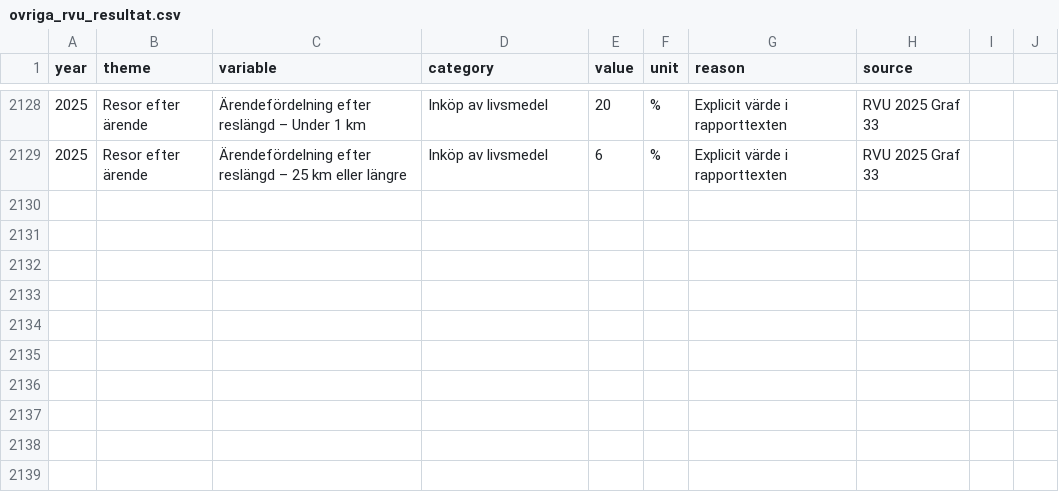
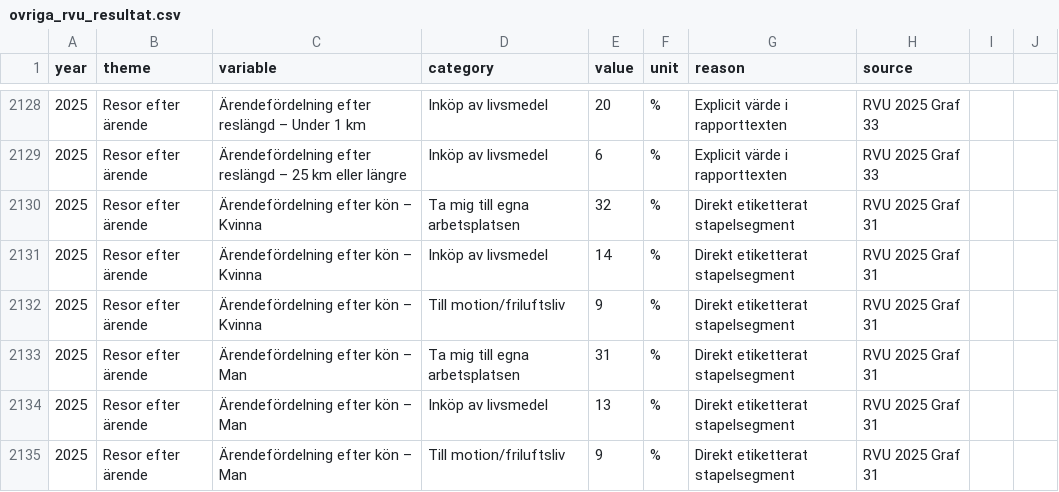
Before and after one commit to Lulea-statistik/resvanor-lulea, a CSV file: docs/data/ovriga_rvu_resultat.csv, drawn as a sheet; only a part is shown, gaps mark what is left out; the diff names each change by its address in the sheet, - before the commit and + after, or states it on an @@ line.

Commit message:
Stage 124: komplettera sakra arendevarden efter kon 2025

```diff
--- a/docs/data/ovriga_rvu_resultat.csv
+++ b/docs/data/ovriga_rvu_resultat.csv
+row 2130: 2025 | Resor efter ärende | Ärendefördelning efter kön – Kvinna | Ta mig till egna arbetsplatsen | 32 | % | Direkt etiketterat stapelsegment | RVU 2025 Graf 31
+row 2131: 2025 | Resor efter ärende | Ärendefördelning efter kön – Kvinna | Inköp av livsmedel | 14 | % | Direkt etiketterat stapelsegment | RVU 2025 Graf 31
+row 2132: 2025 | Resor efter ärende | Ärendefördelning efter kön – Kvinna | Till motion/friluftsliv | 9 | % | Direkt etiketterat stapelsegment | RVU 2025 Graf 31
+row 2133: 2025 | Resor efter ärende | Ärendefördelning efter kön – Man | Ta mig till egna arbetsplatsen | 31 | % | Direkt etiketterat stapelsegment | RVU 2025 Graf 31
+row 2134: 2025 | Resor efter ärende | Ärendefördelning efter kön – Man | Inköp av livsmedel | 13 | % | Direkt etiketterat stapelsegment | RVU 2025 Graf 31
+row 2135: 2025 | Resor efter ärende | Ärendefördelning efter kön – Man | Till motion/friluftsliv | 9 | % | Direkt etiketterat stapelsegment | RVU 2025 Graf 31
```
